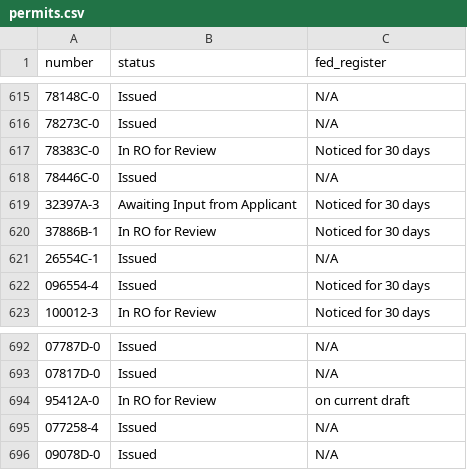
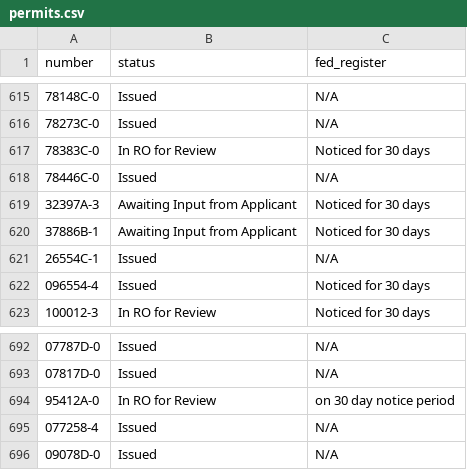
Before and after one commit to ktaylor63/southeast, a CSV file: src/data/permits.csv, drawn as a sheet; only a part is shown, gaps mark what is left out; the diff covers the shown part only.

```diff
--- a/src/data/permits.csv
+++ b/src/data/permits.csv
@@ -619,3 +619,3 @@ number,status,fed_register
 32397A-3,Awaiting Input from Applicant,Noticed for 30 days
-37886B-1,In RO for Review,Noticed for 30 days
+37886B-1,Awaiting Input from Applicant,Noticed for 30 days
 26554C-1,Issued,N/A
@@ -693,3 +693,3 @@ number,status,fed_register
 07817D-0,Issued,N/A
-95412A-0,In RO for Review,on current draft
+95412A-0,In RO for Review,on 30 day notice period
 077258-4,Issued,N/A
```
Also changed, not shown: 7 added rows and 19 edited cells elsewhere in this file.
